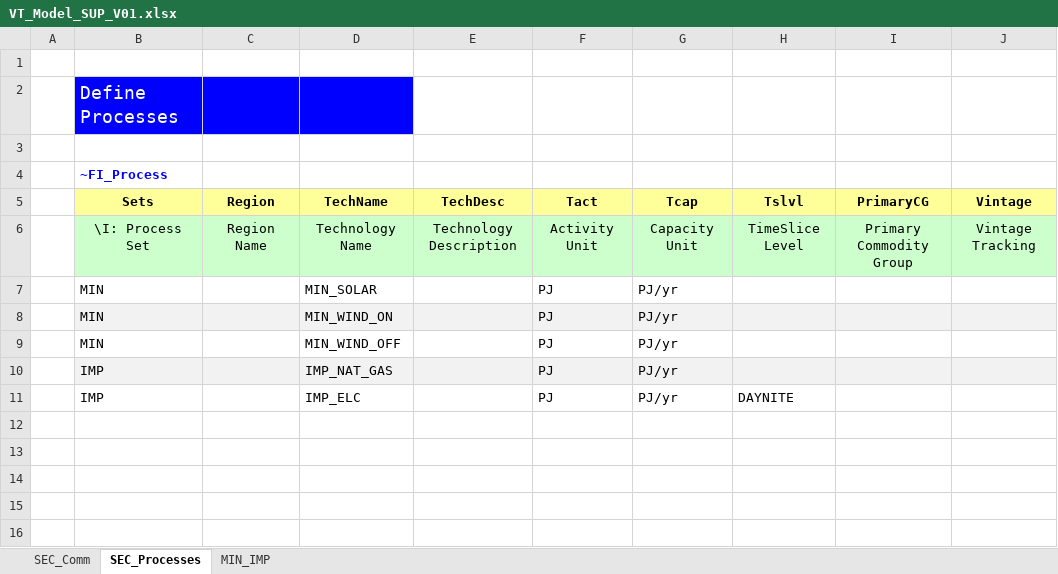
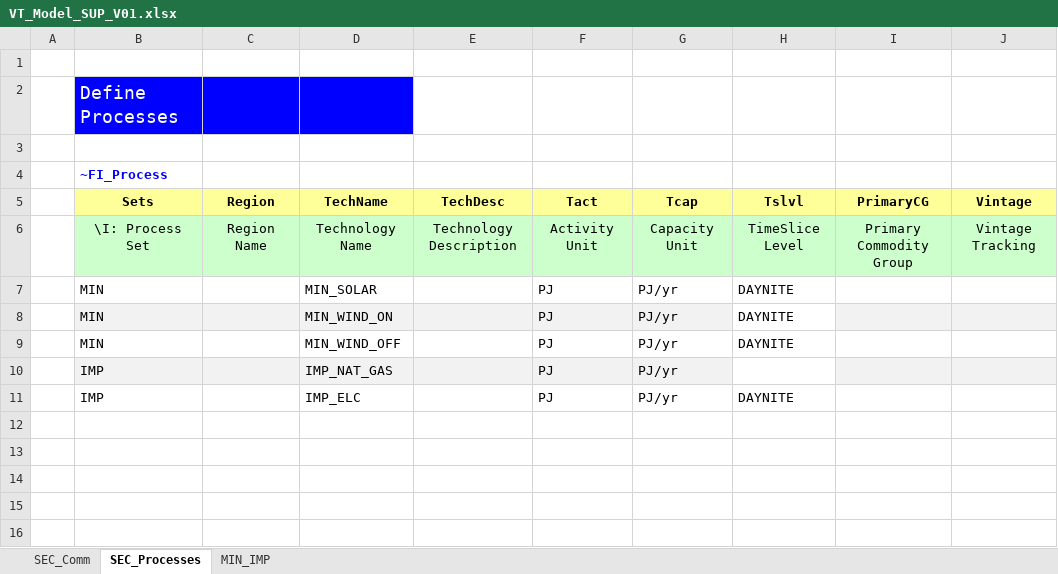
Before and after one commit to artwyrwa/MSc_SELECT_8760, an Excel workbook: VT_Model_SUP_V01.xlsx, sheet SEC_Processes, drawn as a sheet; only a part is shown; values as stored, in another font and other column widths than the file's, no borders; the diff names each change by its address in the sheet, - before the commit and + after, or states it on an @@ line.

```diff
--- a/VT_Model_SUP_V01.xlsx (sheet SEC_Processes)
+++ b/VT_Model_SUP_V01.xlsx (sheet SEC_Processes)
-H7:H9 (Tslvl): (empty)
+H7:H9 (Tslvl): DAYNITE
-H8 fill: #F2F2F2
+H8 fill: none
-H10 fill: #F2F2F2
+H10 fill: none
```
Also changed, not shown: SuppXLS/Scen_AF_SOLAR.xlsx, SuppXLS/Scen_AF_WIND_OFF.xlsx, 1 other file.
